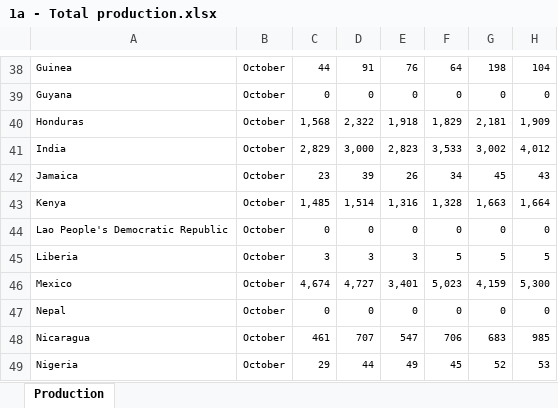
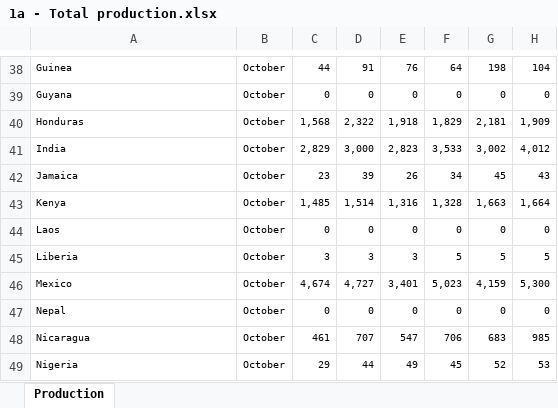
Before and after one commit to jjcastillot/Coffee_production_consumption, an Excel workbook: datasets/1a - Total production.xlsx, sheet Production, drawn as a sheet; only a part is shown, gaps mark what is left out; values as stored, in another font and other column widths than the file's, no borders; the diff names each change by its address in the sheet, - before the commit and + after, or states it on an @@ line.

```diff
--- a/datasets/1a - Total production.xlsx (sheet Production)
+++ b/datasets/1a - Total production.xlsx (sheet Production)
-A44: Lao People's Democratic Republic
+A44: Laos
```
Also changed, not shown: datasets/1b - Domestic consumption.xlsx, datasets/1d - Gross Opening stocks.xlsx, 7 other files.
